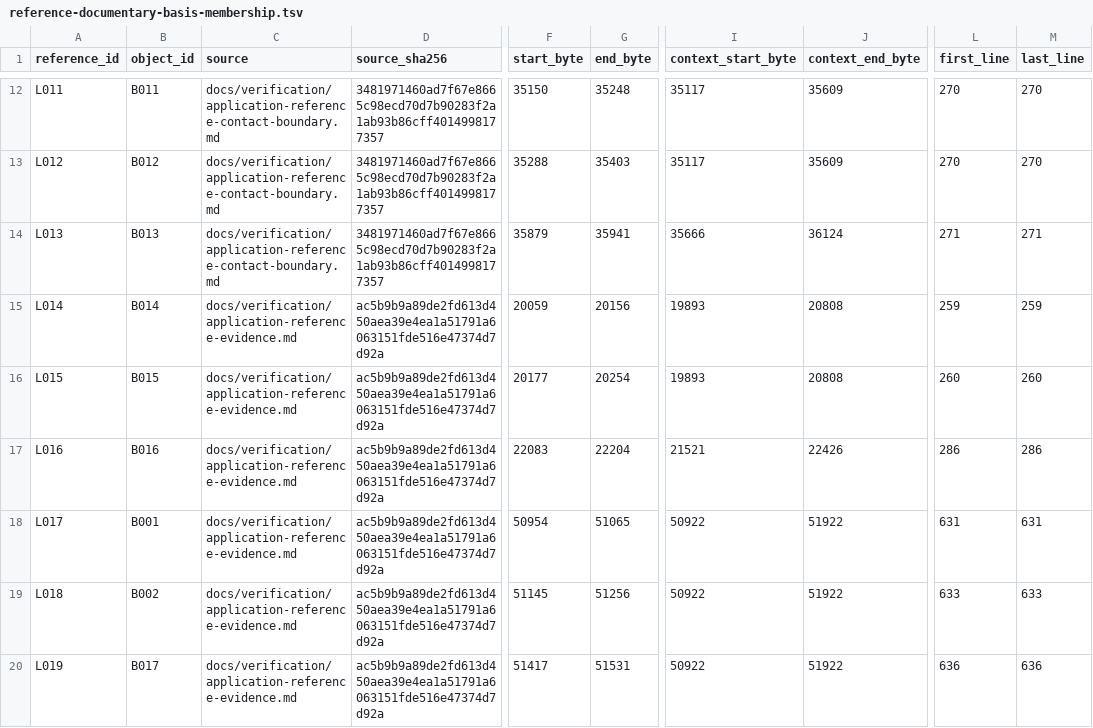
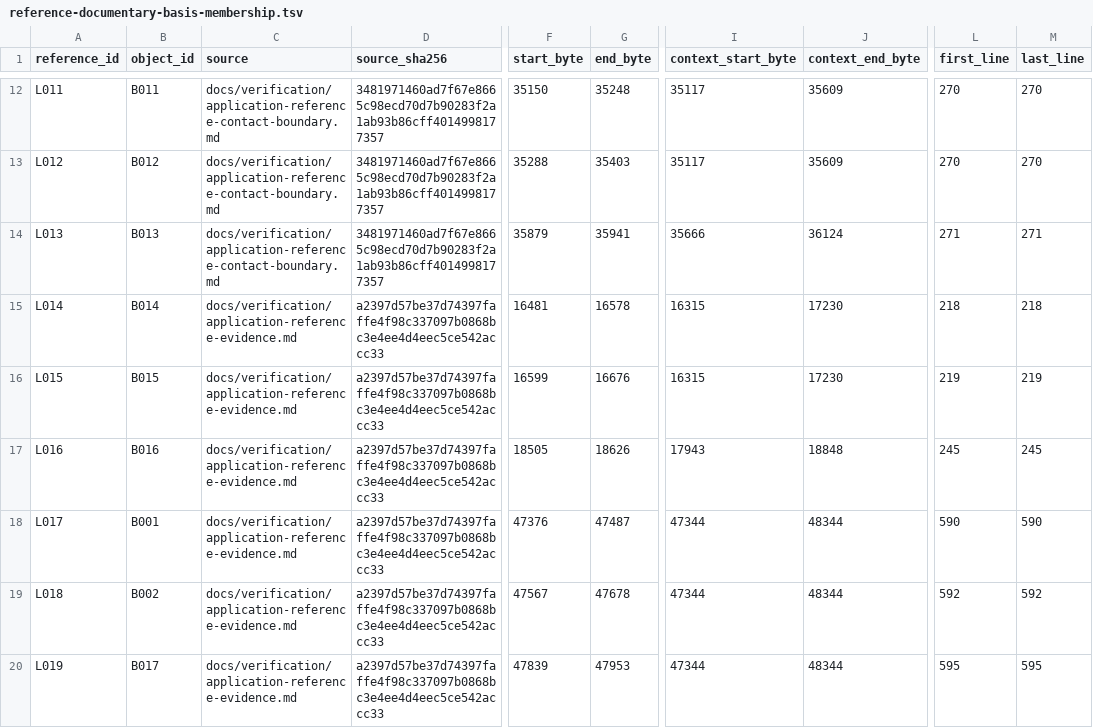
Before and after one commit to Linkuistics/Koine, a TSV file: docs/verification/reference-documentary-basis-membership.tsv, drawn as a sheet; only a part is shown, gaps mark what is left out; the diff covers the shown part only; the diff names each change by its address in the sheet, - before the commit and + after, or states it on an @@ line.

Commit message:
Close complete reference admission design (reference-evidence-session-admission-k311)
Close reference-evidence-session-admission-k309, reference-evidence-session-admission-k307, reference-evidence-session-admission-k303, reference-evidence-session-admission-k298, reference-evidence-session-admission-k294 and reference-evidence-session-admission-k291 at their complete design and exact-missing-original boundary.

Reconcile summaries and consumer charters; reconstruct current selected, documentary, actual-read and composite identities while preserving original duties and historical provenance. Insert mandatory whole-k291 review reference-evidence-session-admission-k312 before k269. Keep actual qualification, the unused pass and every product/private/native hold live.

Validated: document links, seven-view render, complete six-namespace documentary replay, original-byte/member/phase/absence and charter comparisons, served identity and scoped browser delivery. No current provider receipt was inherited; Creator is omitted under retirement rules.

```diff
--- a/docs/verification/reference-documentary-basis-membership.tsv
+++ b/docs/verification/reference-documentary-basis-membership.tsv
-D15:D20 (source_sha256): ac5b9b9a89de2fd613d450aea39e4ea1a51791a6063151fde516e47374d7d92a
+D15:D20 (source_sha256): a2397d57be37d74397faffe4f98c337097b0868bc3e4ee4d4eec5ce542accc33
-F15 (start_byte): 20059
+F15 (start_byte): 16481
-G15 (end_byte): 20156
+G15 (end_byte): 16578
-I15:I16 (context_start_byte): 19893
+I15:I16 (context_start_byte): 16315
-J15:J16 (context_end_byte): 20808
+J15:J16 (context_end_byte): 17230
-L15 (first_line): 259
+L15 (first_line): 218
-M15 (last_line): 259
+M15 (last_line): 218
-F16 (start_byte): 20177
+F16 (start_byte): 16599
-G16 (end_byte): 20254
+G16 (end_byte): 16676
-L16 (first_line): 260
+L16 (first_line): 219
-M16 (last_line): 260
+M16 (last_line): 219
-F17 (start_byte): 22083
+F17 (start_byte): 18505
-G17 (end_byte): 22204
+G17 (end_byte): 18626
-I17 (context_start_byte): 21521
+I17 (context_start_byte): 17943
-J17 (context_end_byte): 22426
+J17 (context_end_byte): 18848
-L17 (first_line): 286
+L17 (first_line): 245
-M17 (last_line): 286
+M17 (last_line): 245
-F18 (start_byte): 50954
+F18 (start_byte): 47376
-G18 (end_byte): 51065
+G18 (end_byte): 47487
-I18:I20 (context_start_byte): 50922
+I18:I20 (context_start_byte): 47344
-J18:J20 (context_end_byte): 51922
+J18:J20 (context_end_byte): 48344
-L18 (first_line): 631
+L18 (first_line): 590
-M18 (last_line): 631
+M18 (last_line): 590
-F19 (start_byte): 51145
+F19 (start_byte): 47567
-G19 (end_byte): 51256
+G19 (end_byte): 47678
-L19 (first_line): 633
+L19 (first_line): 592
-M19 (last_line): 633
+M19 (last_line): 592
-F20 (start_byte): 51417
+F20 (start_byte): 47839
-G20 (end_byte): 51531
+G20 (end_byte): 47953
-L20 (first_line): 636
+L20 (first_line): 595
-M20 (last_line): 636
+M20 (last_line): 595
```
Also changed, not shown: 44 edited cells elsewhere in this file, docs/verification/reference-input-partition.tsv, 47 other files.
